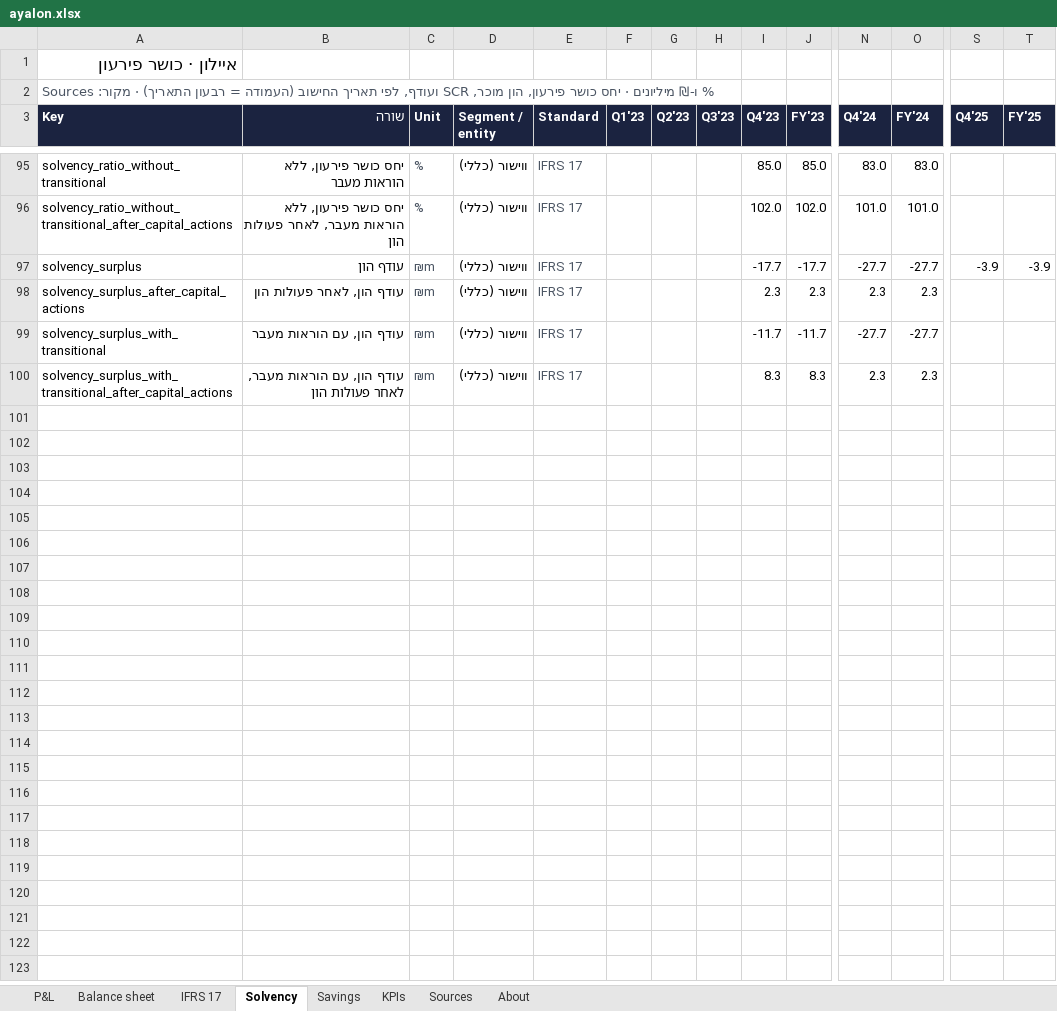
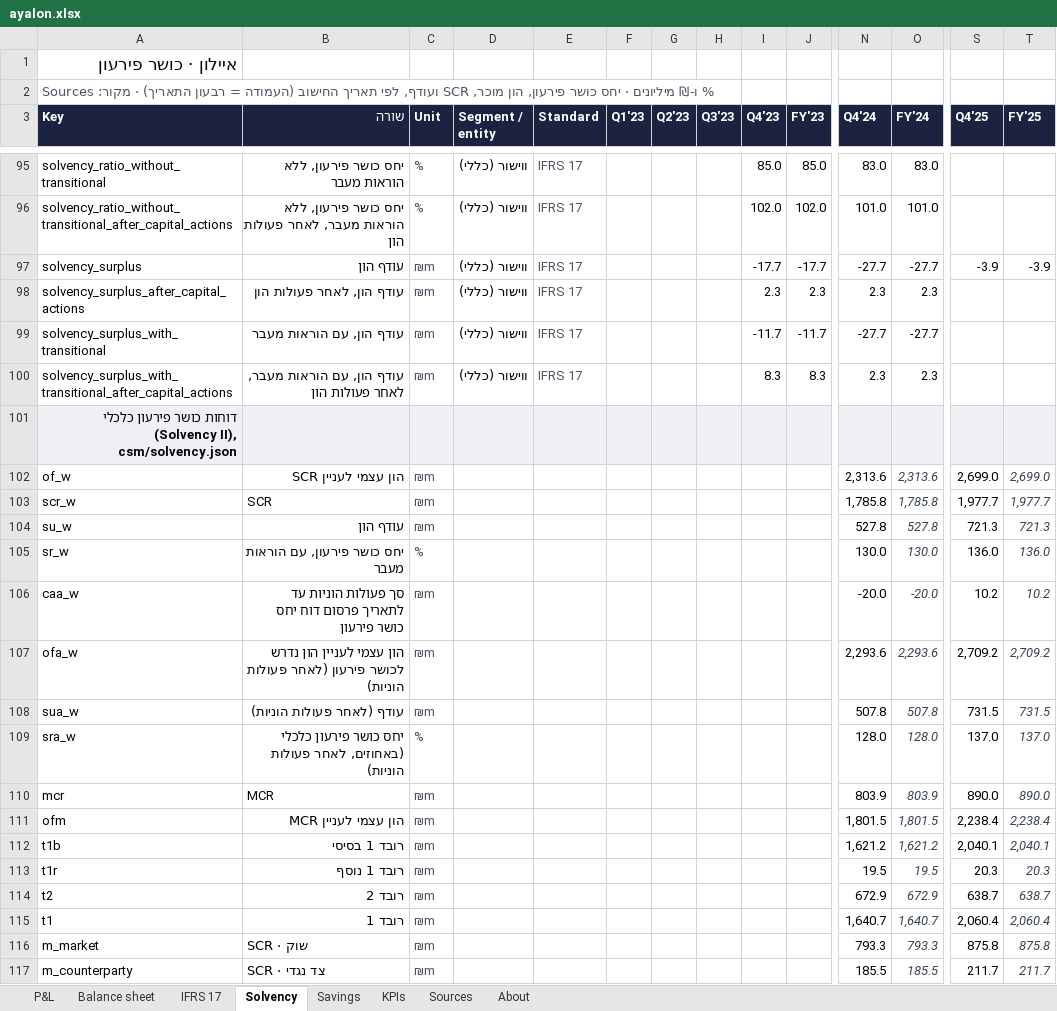
Before and after one commit to ohadbarr1/ohad, an Excel workbook: insurance-dashboard/web/public/data/xlsx/ayalon.xlsx, sheet Solvency, drawn as a sheet; only a part is shown, gaps mark what is left out; values as stored, in another font and other column widths than the file's, no borders; rows hold the shown columns only; the diff covers the shown part only; the diff names each change by its address in the sheet, - before the commit and + after, or states it on an @@ line.

```diff
--- a/insurance-dashboard/web/public/data/xlsx/ayalon.xlsx (sheet Solvency)
+++ b/insurance-dashboard/web/public/data/xlsx/ayalon.xlsx (sheet Solvency)
+row 101: דוחות כושר פירעון כלכלי (Solvency II), csm/solvency.json
+row 102: of_w | הון עצמי לעניין SCR | ₪m |  |  |  |  |  |  |  | 2,313.6 | 2,313.6 | 2,699.0 | 2,699.0
+row 103: scr_w | SCR | ₪m |  |  |  |  |  |  |  | 1,785.8 | 1,785.8 | 1,977.7 | 1,977.7
+row 104: su_w | עודף הון | ₪m |  |  |  |  |  |  |  | 527.8 | 527.8 | 721.3 | 721.3
+row 105: sr_w | יחס כושר פירעון, עם הוראות מעבר | % |  |  |  |  |  |  |  | 130.0 | 130.0 | 136.0 | 136.0
+row 106: caa_w | סך פעולות הוניות עד לתאריך פרסום דוח יחס כושר פירעון | ₪m |  |  |  |  |  |  |  | -20.0 | -20.0 | 10.2 | 10.2
+row 107: ofa_w | הון עצמי לעניין הון נדרש לכושר פירעון (לאחר פעולות הוניות) | ₪m |  |  |  |  |  |  |  | 2,293.6 | 2,293.6 | 2,709.2 | 2,709.2
+row 108: sua_w | עודף (לאחר פעולות הוניות) | ₪m |  |  |  |  |  |  |  | 507.8 | 507.8 | 731.5 | 731.5
+row 109: sra_w | יחס כושר פירעון כלכלי (באחוזים, לאחר פעולות הוניות) | % |  |  |  |  |  |  |  | 128.0 | 128.0 | 137.0 | 137.0
+row 110: mcr | MCR | ₪m |  |  |  |  |  |  |  | 803.9 | 803.9 | 890.0 | 890.0
+row 111: ofm | הון עצמי לעניין MCR | ₪m |  |  |  |  |  |  |  | 1,801.5 | 1,801.5 | 2,238.4 | 2,238.4
+row 112: t1b | רובד 1 בסיסי | ₪m |  |  |  |  |  |  |  | 1,621.2 | 1,621.2 | 2,040.1 | 2,040.1
+row 113: t1r | רובד 1 נוסף | ₪m |  |  |  |  |  |  |  | 19.5 | 19.5 | 20.3 | 20.3
+row 114: t2 | רובד 2 | ₪m |  |  |  |  |  |  |  | 672.9 | 672.9 | 638.7 | 638.7
+row 115: t1 | רובד 1 | ₪m |  |  |  |  |  |  |  | 1,640.7 | 1,640.7 | 2,060.4 | 2,060.4
+row 116: m_market | SCR · שוק | ₪m |  |  |  |  |  |  |  | 793.3 | 793.3 | 875.8 | 875.8
+row 117: m_counterparty | SCR · צד נגדי | ₪m |  |  |  |  |  |  |  | 185.5 | 185.5 | 211.7 | 211.7
```
Also changed, not shown: 19 added rows and 6 edited cells elsewhere in this sheet, sheet Sources, sheet About, insurance-dashboard/web/public/data/xlsx/clal.xlsx, insurance-dashboard/web/public/data/xlsx/hachshara.xlsx, 10 other files.
